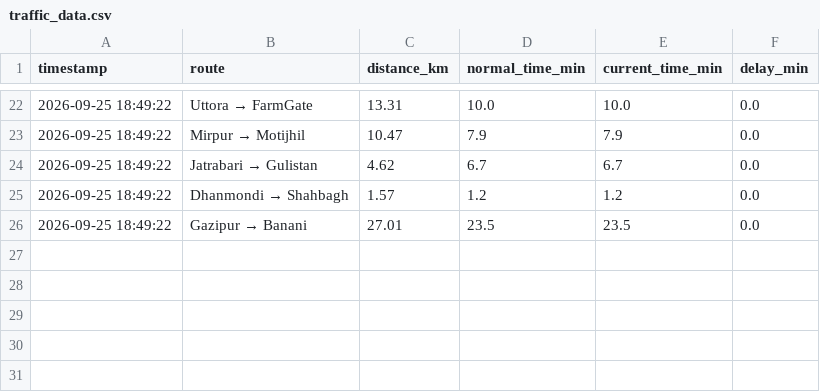
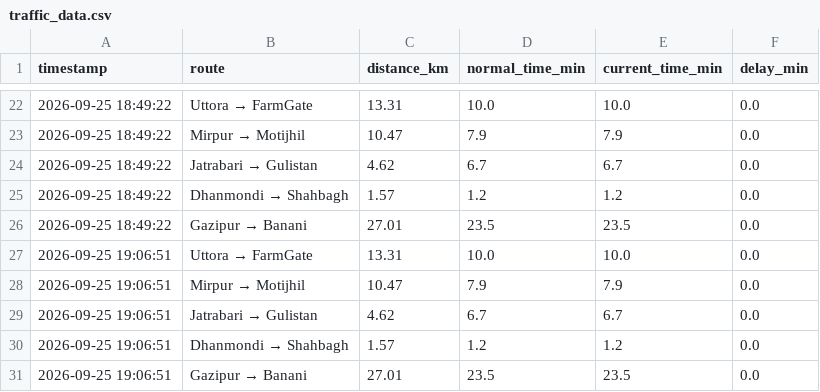
Before and after one commit to samifahim07/Dhaka-traffic-data, a CSV file: traffic_data.csv, drawn as a sheet; only a part is shown, gaps mark what is left out; the diff names each change by its address in the sheet, - before the commit and + after, or states it on an @@ line.

```diff
--- a/traffic_data.csv
+++ b/traffic_data.csv
+row 27: 2026-09-25 19:06:51 | Uttora → FarmGate | 13.31 | 10.0 | 10.0 | 0.0
+row 28: 2026-09-25 19:06:51 | Mirpur → Motijhil | 10.47 | 7.9 | 7.9 | 0.0
+row 29: 2026-09-25 19:06:51 | Jatrabari → Gulistan | 4.62 | 6.7 | 6.7 | 0.0
+row 30: 2026-09-25 19:06:51 | Dhanmondi → Shahbagh | 1.57 | 1.2 | 1.2 | 0.0
+row 31: 2026-09-25 19:06:51 | Gazipur → Banani | 27.01 | 23.5 | 23.5 | 0.0
```
